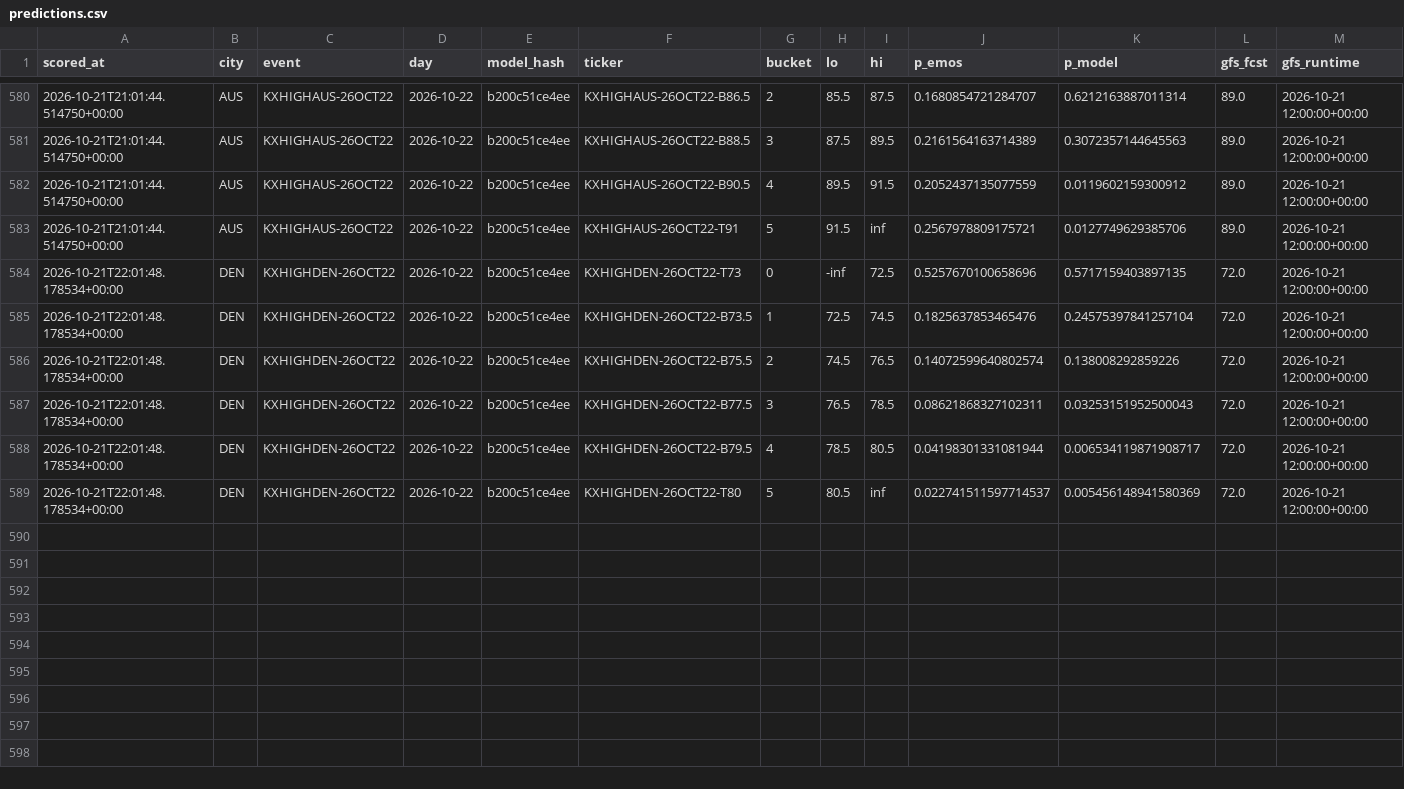
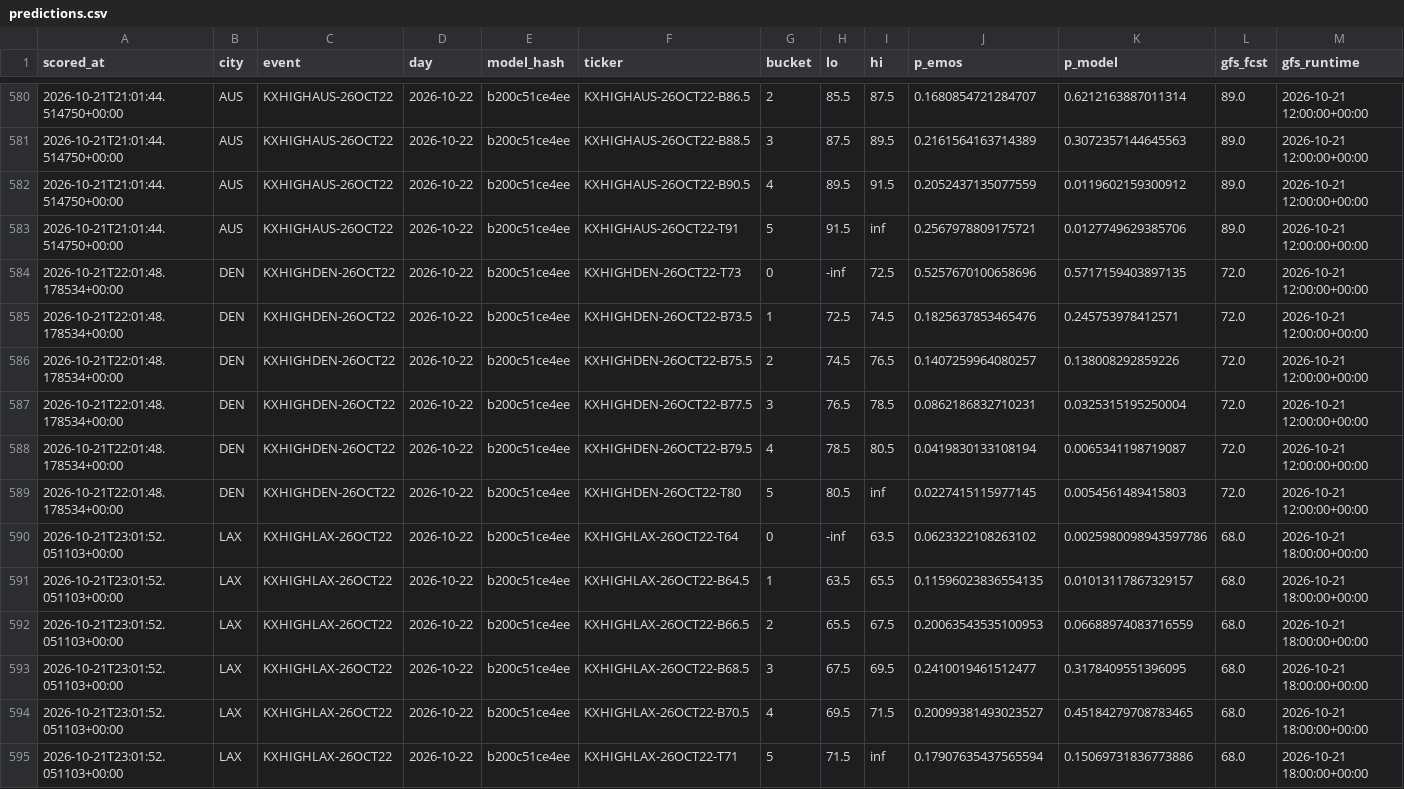
Before and after one commit to physicalreasoning/isotherm, a CSV file: predictions.csv, drawn as a sheet; only a part is shown, gaps mark what is left out.

```diff
--- a/predictions.csv
+++ b/predictions.csv
@@ -584,6 +584,12 @@ scored_at,city,event,day,model_hash,ticker,bucket,lo,hi,p_emos,p_model,gfs_fcst,
 2026-10-21T22:01:48.178534+00:00,DEN,KXHIGHDEN-26OCT22,2026-10-22,b200c51ce4ee,KXHIGHDEN-26OCT22-T73,0,-inf,72.5,0.5257670100658696,0.5717159403897135,72.0,2026-10-21 12:00:00+00:00
-2026-10-21T22:01:48.178534+00:00,DEN,KXHIGHDEN-26OCT22,2026-10-22,b200c51ce4ee,KXHIGHDEN-26OCT22-B73.5,1,72.5,74.5,0.1825637853465476,0.24575397841257104,72.0,2026-10-21 12:00:00+00:00
-2026-10-21T22:01:48.178534+00:00,DEN,KXHIGHDEN-26OCT22,2026-10-22,b200c51ce4ee,KXHIGHDEN-26OCT22-B75.5,2,74.5,76.5,0.14072599640802574,0.138008292859226,72.0,2026-10-21 12:00:00+00:00
-2026-10-21T22:01:48.178534+00:00,DEN,KXHIGHDEN-26OCT22,2026-10-22,b200c51ce4ee,KXHIGHDEN-26OCT22-B77.5,3,76.5,78.5,0.08621868327102311,0.03253151952500043,72.0,2026-10-21 12:00:00+00:00
-2026-10-21T22:01:48.178534+00:00,DEN,KXHIGHDEN-26OCT22,2026-10-22,b200c51ce4ee,KXHIGHDEN-26OCT22-B79.5,4,78.5,80.5,0.04198301331081944,0.006534119871908717,72.0,2026-10-21 12:00:00+00:00
-2026-10-21T22:01:48.178534+00:00,DEN,KXHIGHDEN-26OCT22,2026-10-22,b200c51ce4ee,KXHIGHDEN-26OCT22-T80,5,80.5,inf,0.022741511597714537,0.005456148941580369,72.0,2026-10-21 12:00:00+00:00
+2026-10-21T22:01:48.178534+00:00,DEN,KXHIGHDEN-26OCT22,2026-10-22,b200c51ce4ee,KXHIGHDEN-26OCT22-B73.5,1,72.5,74.5,0.1825637853465476,0.245753978412571,72.0,2026-10-21 12:00:00+00:00
+2026-10-21T22:01:48.178534+00:00,DEN,KXHIGHDEN-26OCT22,2026-10-22,b200c51ce4ee,KXHIGHDEN-26OCT22-B75.5,2,74.5,76.5,0.1407259964080257,0.138008292859226,72.0,2026-10-21 12:00:00+00:00
+2026-10-21T22:01:48.178534+00:00,DEN,KXHIGHDEN-26OCT22,2026-10-22,b200c51ce4ee,KXHIGHDEN-26OCT22-B77.5,3,76.5,78.5,0.0862186832710231,0.0325315195250004,72.0,2026-10-21 12:00:00+00:00
+2026-10-21T22:01:48.178534+00:00,DEN,KXHIGHDEN-26OCT22,2026-10-22,b200c51ce4ee,KXHIGHDEN-26OCT22-B79.5,4,78.5,80.5,0.0419830133108194,0.0065341198719087,72.0,2026-10-21 12:00:00+00:00
+2026-10-21T22:01:48.178534+00:00,DEN,KXHIGHDEN-26OCT22,2026-10-22,b200c51ce4ee,KXHIGHDEN-26OCT22-T80,5,80.5,inf,0.0227415115977145,0.0054561489415803,72.0,2026-10-21 12:00:00+00:00
+2026-10-21T23:01:52.051103+00:00,LAX,KXHIGHLAX-26OCT22,2026-10-22,b200c51ce4ee,KXHIGHLAX-26OCT22-T64,0,-inf,63.5,0.0623322108263102,0.0025980098943597786,68.0,2026-10-21 18:00:00+00:00
+2026-10-21T23:01:52.051103+00:00,LAX,KXHIGHLAX-26OCT22,2026-10-22,b200c51ce4ee,KXHIGHLAX-26OCT22-B64.5,1,63.5,65.5,0.11596023836554135,0.01013117867329157,68.0,2026-10-21 18:00:00+00:00
+2026-10-21T23:01:52.051103+00:00,LAX,KXHIGHLAX-26OCT22,2026-10-22,b200c51ce4ee,KXHIGHLAX-26OCT22-B66.5,2,65.5,67.5,0.20063543535100953,0.06688974083716559,68.0,2026-10-21 18:00:00+00:00
+2026-10-21T23:01:52.051103+00:00,LAX,KXHIGHLAX-26OCT22,2026-10-22,b200c51ce4ee,KXHIGHLAX-26OCT22-B68.5,3,67.5,69.5,0.2410019461512477,0.3178409551396095,68.0,2026-10-21 18:00:00+00:00
+2026-10-21T23:01:52.051103+00:00,LAX,KXHIGHLAX-26OCT22,2026-10-22,b200c51ce4ee,KXHIGHLAX-26OCT22-B70.5,4,69.5,71.5,0.20099381493023527,0.45184279708783465,68.0,2026-10-21 18:00:00+00:00
+2026-10-21T23:01:52.051103+00:00,LAX,KXHIGHLAX-26OCT22,2026-10-22,b200c51ce4ee,KXHIGHLAX-26OCT22-T71,5,71.5,inf,0.17907635437565594,0.15069731836773886,68.0,2026-10-21 18:00:00+00:00
```
Also changed, not shown: runs.csv, 1 other file.
